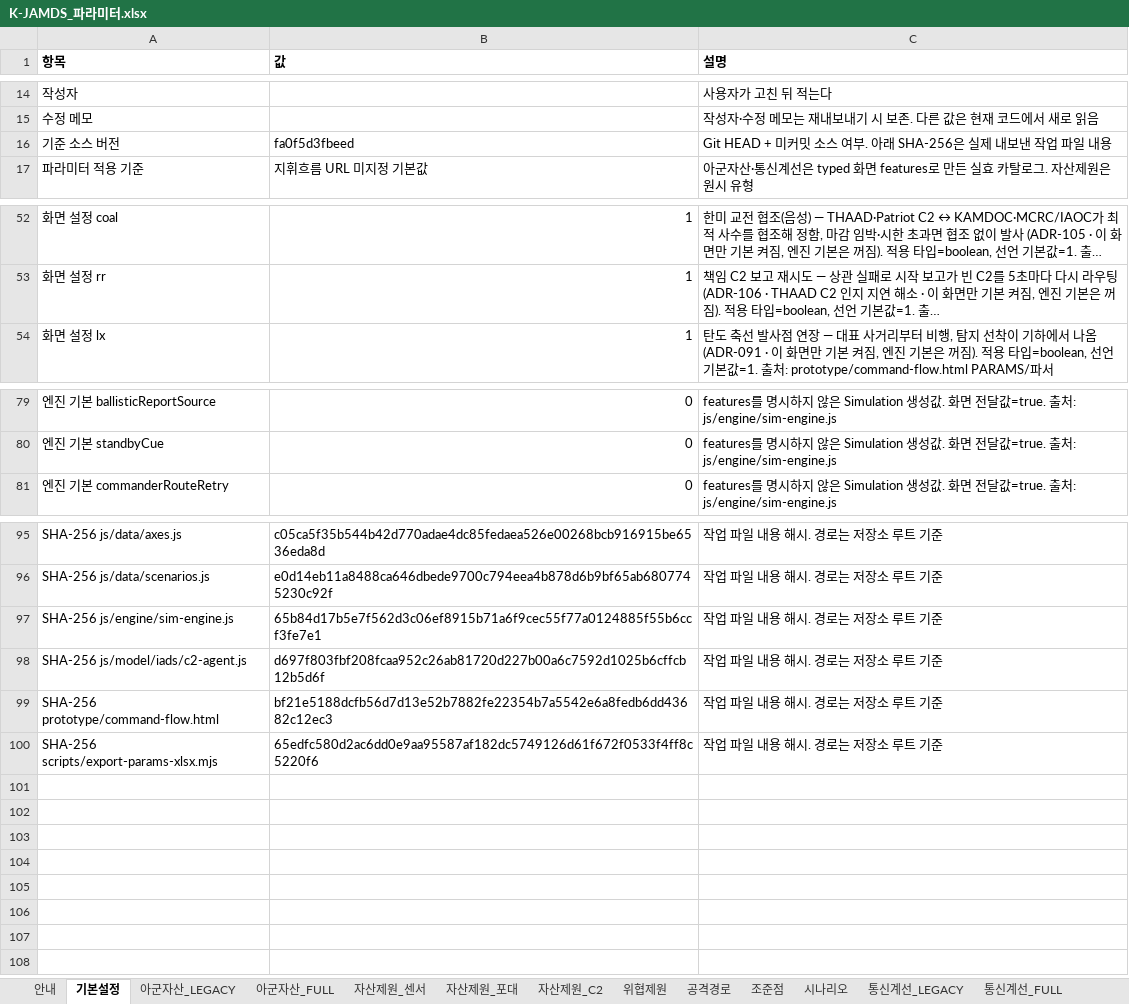
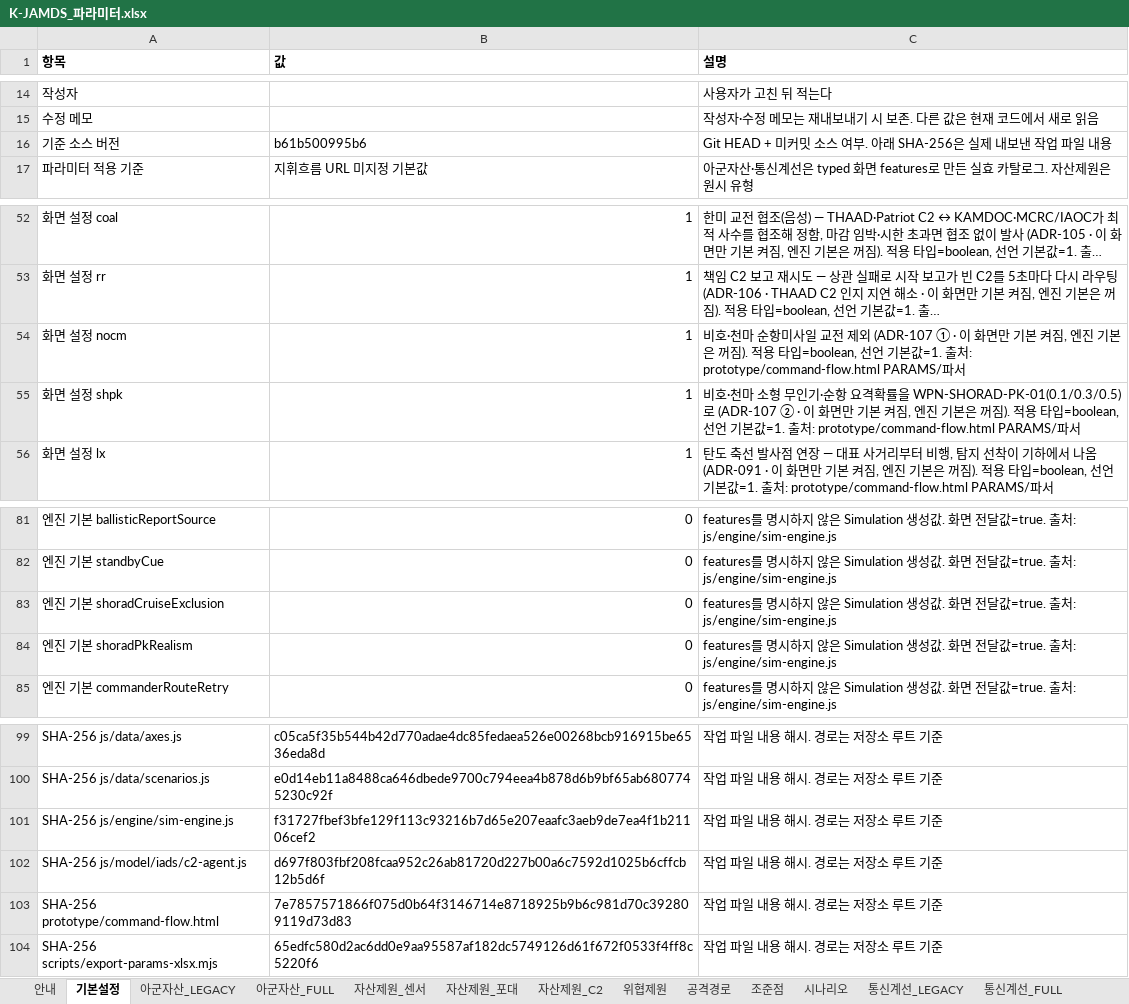
Before and after one commit to DaehyunY00/Air_Defense, an Excel workbook: K-JAMDS_파라미터.xlsx, sheet 기본설정, drawn as a sheet; only a part is shown, gaps mark what is left out; long unchanged cells end in …; values as stored, in another font and other column widths than the file's, no borders; addresses are those after the commit; the diff names each change by its address in the sheet, - before the commit and + after, or states it on an @@ line.

```diff
--- a/K-JAMDS_파라미터.xlsx (sheet 기본설정)
+++ b/K-JAMDS_파라미터.xlsx (sheet 기본설정)
-B16 (값): fa0f5d3fbeed
+B16 (값): b61b500995b6
+row 54: 화면 설정 nocm | 1 | 비호·천마 순항미사일 교전 제외 (ADR-107 ① · 이 화면만 기본 켜짐, 엔진 기본은 꺼짐). 적용 타입=boolean, 선언 기본값=1. 출처: prototype/command-flow.html PARAMS/파서
+row 55: 화면 설정 shpk | 1 | 비호·천마 소형 무인기·순항 요격확률을 WPN-SHORAD-PK-01(0.1/0.3/0.5)로 (ADR-107 ② · 이 화면만 기본 켜짐, 엔진 기본은 꺼짐). 적용 타입=boolean, 선언 기본값=1. 출처: prototype/command-flow.html PARAMS/파서
+row 83: 엔진 기본 shoradCruiseExclusion | 0 | features를 명시하지 않은 Simulation 생성값. 화면 전달값=true. 출처: js/engine/sim-engine.js
+row 84: 엔진 기본 shoradPkRealism | 0 | features를 명시하지 않은 Simulation 생성값. 화면 전달값=true. 출처: js/engine/sim-engine.js
-B101 (값): 65b84d17b5e7f562d3c06ef8915b71a6f9cec55f77a0124885f55b6ccf3fe7e1
+B101 (값): f31727fbef3bfe129f113c93216b7d65e207eaafc3aeb9de7ea4f1b21106cef2
-B103 (값): bf21e5188dcfb56d7d13e52b7882fe22354b7a5542e6a8fedb6dd43682c12ec3
+B103 (값): 7e7857571866f075d0b64f3146714e8718925b9b6c981d70c392809119d73d83
```
Also changed, not shown: sheet 안내.
